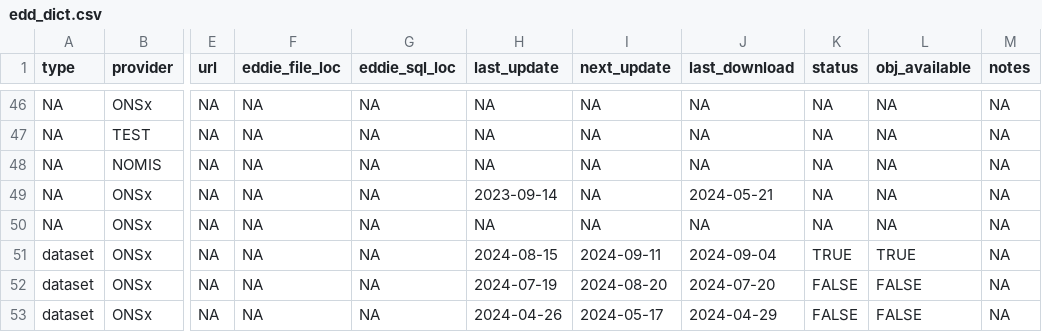
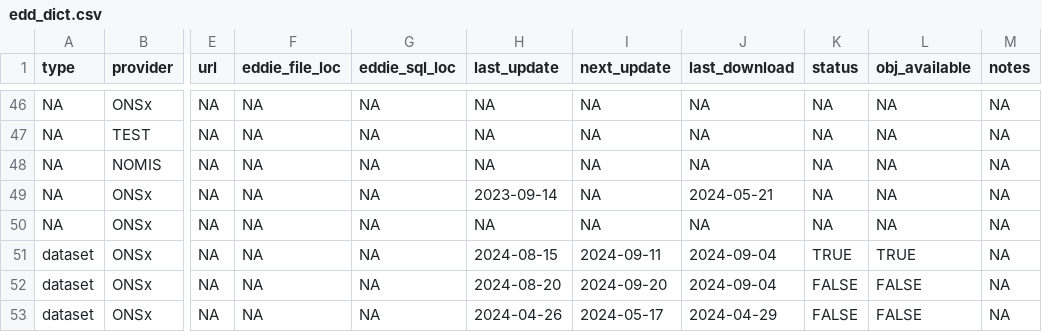
Before and after one commit to economic-analytics/edd, a CSV file: data/edd_dict.csv, drawn as a sheet; only a part is shown, gaps mark what is left out; the diff names each change by its address in the sheet, - before the commit and + after, or states it on an @@ line.

Commit message:
Update insolvencies data 2024-09-04

```diff
--- a/data/edd_dict.csv
+++ b/data/edd_dict.csv
-H52 (last_update): 2024-07-19
+H52 (last_update): 2024-08-20
-I52 (next_update): 2024-08-20
+I52 (next_update): 2024-09-20
-J52 (last_download): 2024-07-20
+J52 (last_download): 2024-09-04
```
Also changed, not shown: 1 other file.
